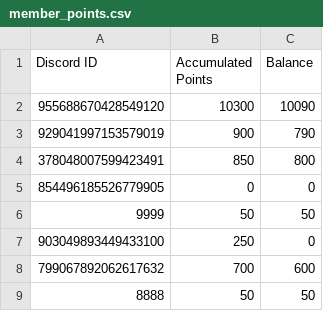
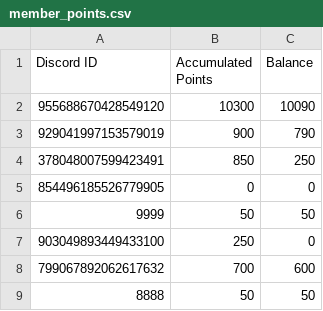
Before and after one commit to hockshem/jnw-santa, a CSV file: csv_data/member_points.csv, drawn as a sheet.

```diff
--- a/csv_data/member_points.csv
+++ b/csv_data/member_points.csv
@@ -3,3 +3,3 @@ Discord ID,Accumulated Points,Balance
 929041997153579019,900,790
-378048007599423491,850,800
+378048007599423491,850,250
 854496185526779905,0,0
```
Also changed, not shown: csv_data/prize_pool.csv, csv_data/wish_records.csv, 3 other files.
